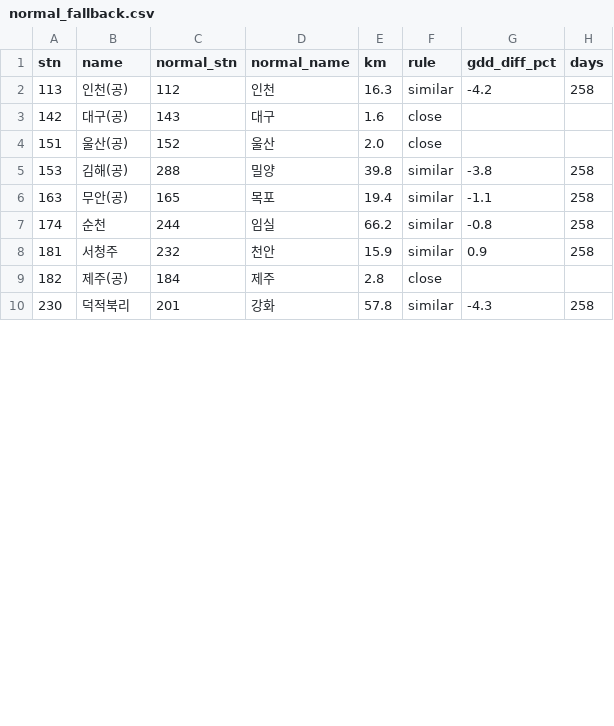
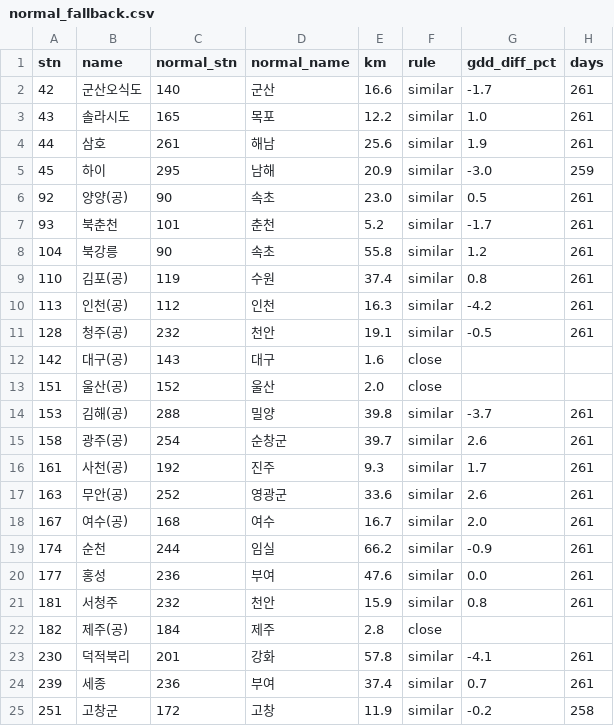
Before and after one commit to pj002321/Safe-farm, a CSV file: ai-service/data/ref/normal_fallback.csv, drawn as a sheet; only a part is shown; the diff covers the shown part only.

```diff
--- a/ai-service/data/ref/normal_fallback.csv
+++ b/ai-service/data/ref/normal_fallback.csv
@@ -1,10 +1,25 @@
 stn,name,normal_stn,normal_name,km,rule,gdd_diff_pct,days
-113,인천(공),112,인천,16.3,similar,-4.2,258
+42,군산오식도,140,군산,16.6,similar,-1.7,261
+43,솔라시도,165,목포,12.2,similar,1.0,261
+44,삼호,261,해남,25.6,similar,1.9,261
+45,하이,295,남해,20.9,similar,-3.0,259
+92,양양(공),90,속초,23.0,similar,0.5,261
+93,북춘천,101,춘천,5.2,similar,-1.7,261
+104,북강릉,90,속초,55.8,similar,1.2,261
+110,김포(공),119,수원,37.4,similar,0.8,261
+113,인천(공),112,인천,16.3,similar,-4.2,261
+128,청주(공),232,천안,19.1,similar,-0.5,261
 142,대구(공),143,대구,1.6,close,,
 151,울산(공),152,울산,2.0,close,,
-153,김해(공),288,밀양,39.8,similar,-3.8,258
-163,무안(공),165,목포,19.4,similar,-1.1,258
-174,순천,244,임실,66.2,similar,-0.8,258
-181,서청주,232,천안,15.9,similar,0.9,258
+153,김해(공),288,밀양,39.8,similar,-3.7,261
+158,광주(공),254,순창군,39.7,similar,2.6,261
+161,사천(공),192,진주,9.3,similar,1.7,261
+163,무안(공),252,영광군,33.6,similar,2.6,261
+167,여수(공),168,여수,16.7,similar,2.0,261
+174,순천,244,임실,66.2,similar,-0.9,261
+177,홍성,236,부여,47.6,similar,0.0,261
+181,서청주,232,천안,15.9,similar,0.8,261
 182,제주(공),184,제주,2.8,close,,
-230,덕적북리,201,강화,57.8,similar,-4.3,258
+230,덕적북리,201,강화,57.8,similar,-4.1,261
+239,세종,236,부여,37.4,similar,0.7,261
+251,고창군,172,고창,11.9,similar,-0.2,258
```
Also changed, not shown: 1 added row and 15 edited cells elsewhere in this file, ai-service/data/master/stations.csv, ai-service/data/ref/sigungu_station.csv, 7 other files.
